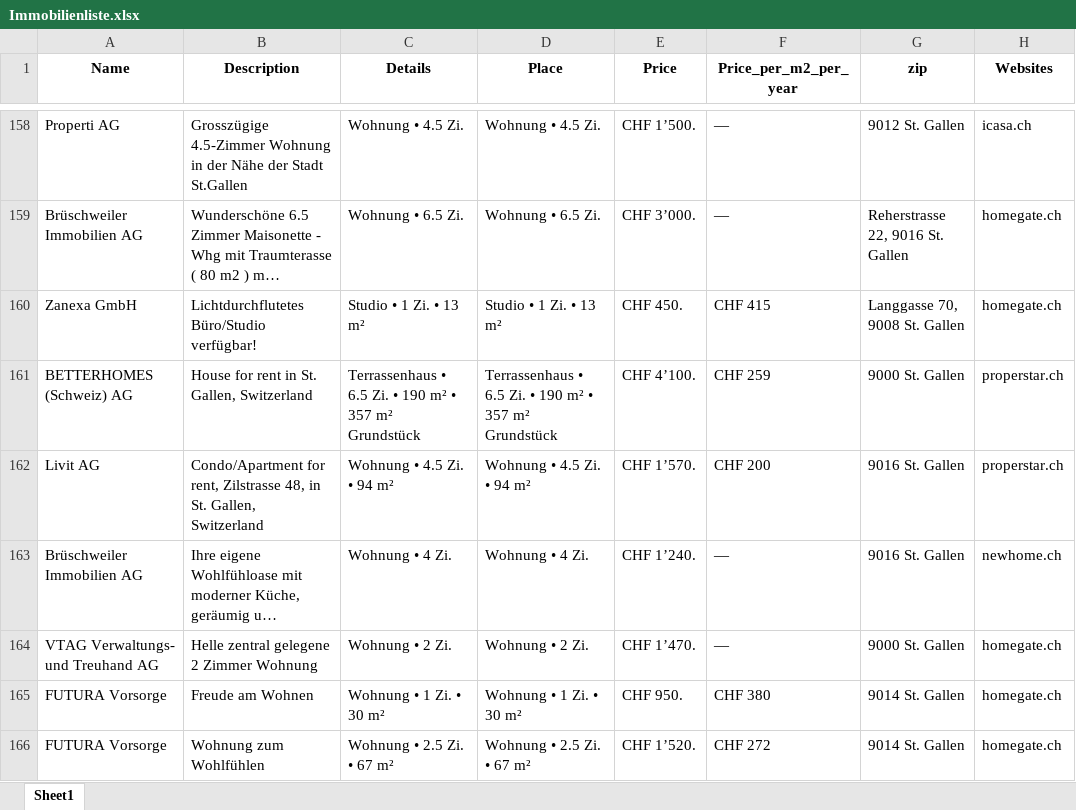
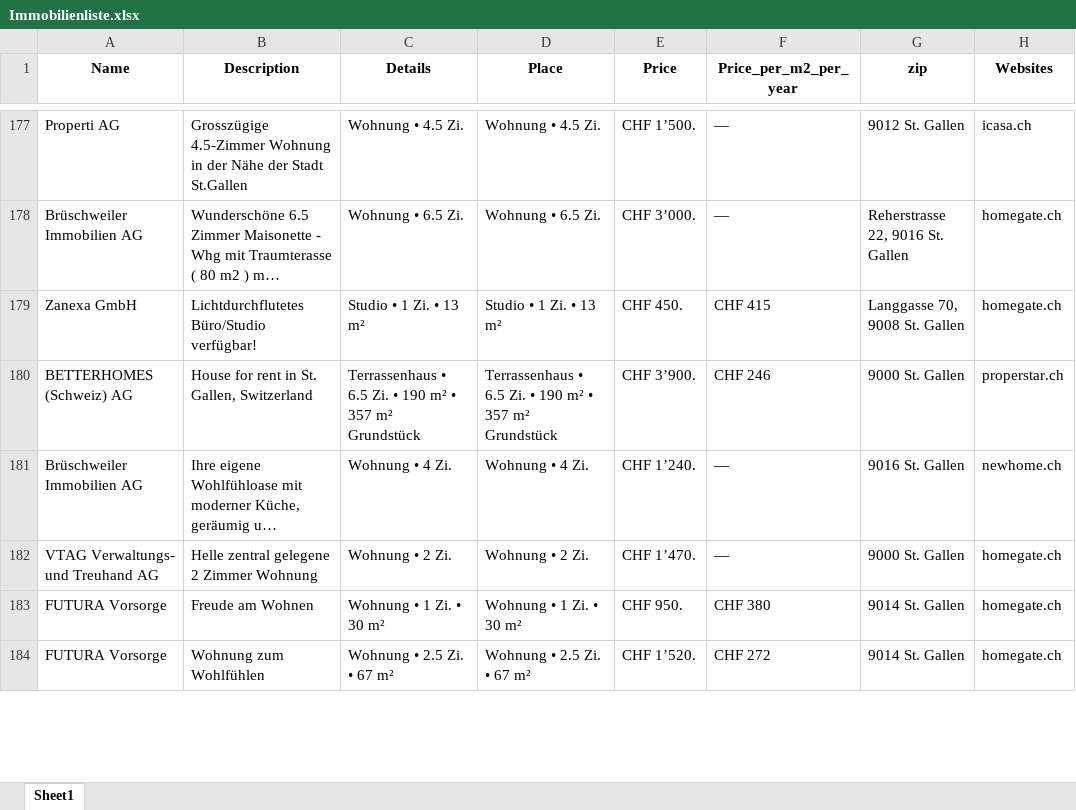
Before and after one commit to lorexzx/CS, an Excel workbook: Immobilienliste.xlsx, sheet Sheet1, drawn as a sheet; only a part is shown, gaps mark what is left out; long unchanged cells end in …; values as stored, in another font and other column widths than the file's, no borders; removed rows and columns are numbered as before the commit, all else as after; the diff covers the shown part only; the diff names each change by its address in the sheet, - before the commit and + after, or states it on an @@ line.

```diff
--- a/Immobilienliste.xlsx (sheet Sheet1)
+++ b/Immobilienliste.xlsx (sheet Sheet1)
-E180 (Price): CHF 4’100.
+E180 (Price): CHF 3’900.
-F180 (Price_per_m2_per_year): CHF 259
+F180 (Price_per_m2_per_year): CHF 246
-row 162: Livit AG | Condo/Apartment for rent, Zilstrasse 48, in St. Gallen, Switzerland | Wohnung • 4.5 Zi. • 94 m² | Wohnung • 4.5 Zi. • 94 m² | CHF 1’570. | CHF 200 | 9016 St. Gallen | properstar.ch
```
Also changed, not shown: 40 added rows, 39 removed rows and 21 edited cells elsewhere in this sheet.
